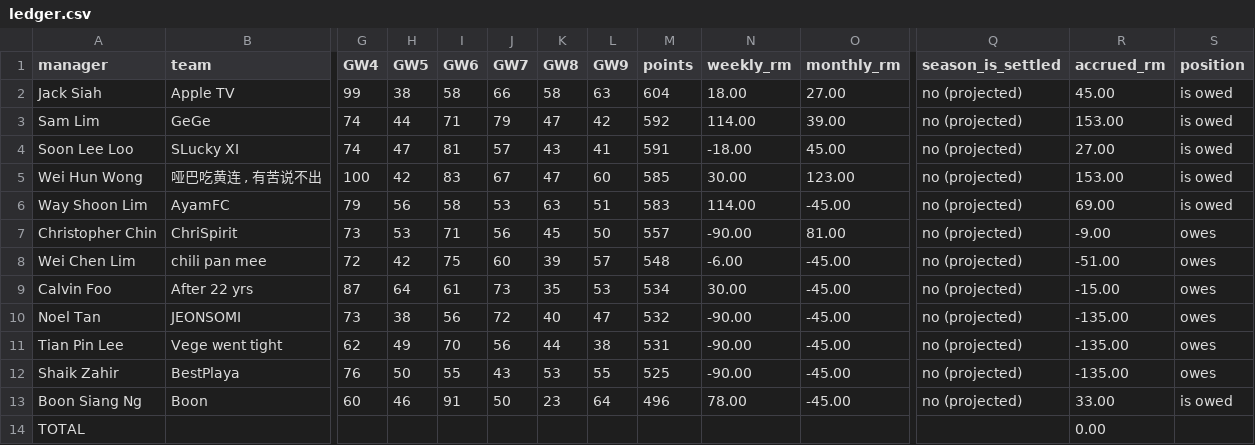
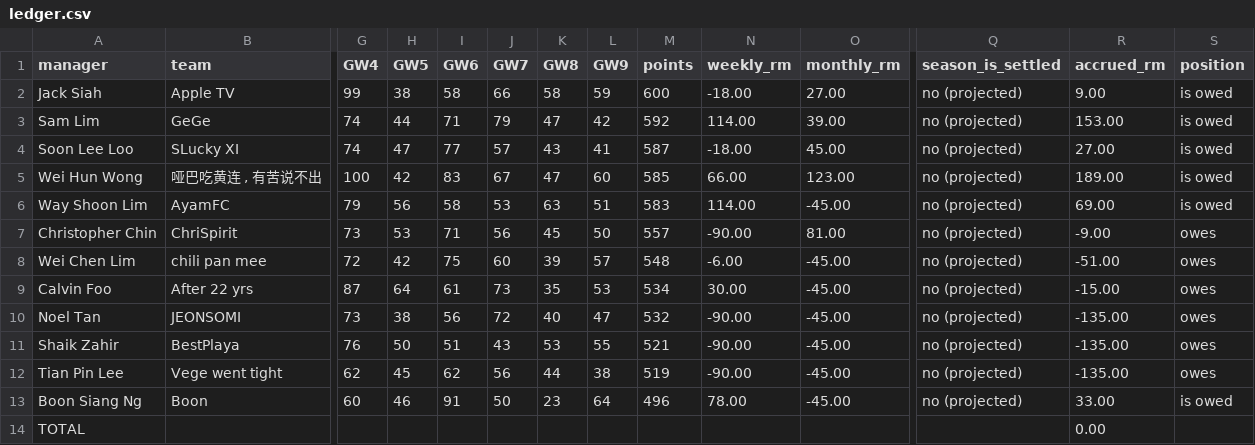
Before and after one commit to noeltan/superf-fpl-dash, a CSV file: backups/gw09/ledger.csv, drawn as a sheet; only a part is shown, gaps mark what is left out; removed rows and columns are numbered as before the commit, all else as after; rows hold the shown columns only; the diff names each change by its address in the sheet, - before the commit and + after, or states it on an @@ line.

```diff
--- a/backups/gw09/ledger.csv
+++ b/backups/gw09/ledger.csv
-L2 (GW9): 63
+L2 (GW9): 59
-M2 (points): 604
+M2 (points): 600
-N2 (weekly_rm): 18.00
+N2 (weekly_rm): -18.00
-R2 (accrued_rm): 45.00
+R2 (accrued_rm): 9.00
-I4 (GW6): 81
+I4 (GW6): 77
-M4 (points): 591
+M4 (points): 587
-N5 (weekly_rm): 30.00
+N5 (weekly_rm): 66.00
-R5 (accrued_rm): 153.00
+R5 (accrued_rm): 189.00
-row 11: Tian Pin Lee | Vege went tight | 62 | 49 | 70 | 56 | 44 | 38 | 531 | -90.00 | -45.00 | no (projected) | -135.00 | owes
-I11 (GW6): 55
+I11 (GW6): 51
-M11 (points): 525
+M11 (points): 521
+row 12: Tian Pin Lee | Vege went tight | 62 | 45 | 62 | 56 | 44 | 38 | 519 | -90.00 | -45.00 | no (projected) | -135.00 | owes
```
Also changed, not shown: backups/gw09/months.csv, backups/latest/ledger.csv, 11 other files.
